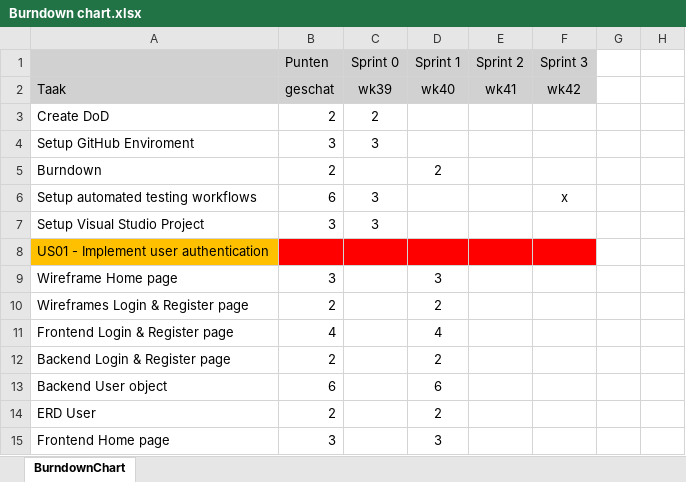
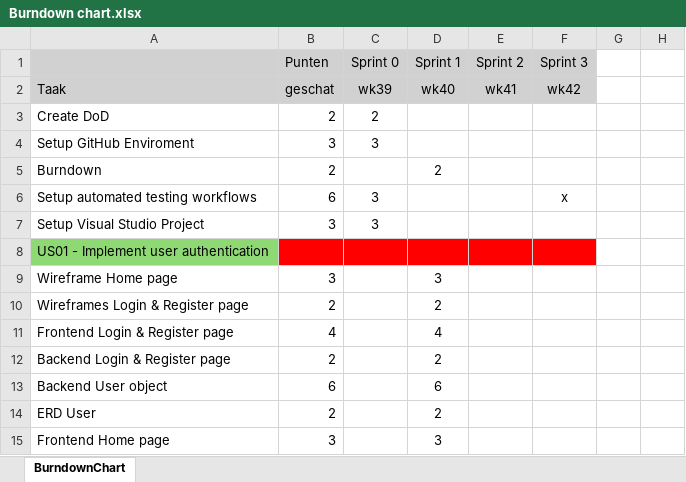
Before and after one commit to SofieTCR/Periode9-ExamenOefening, an Excel workbook: Project Management/Scrum/Burndown chart.xlsx, sheet BurndownChart, drawn as a sheet; only a part is shown; values as stored, in another font and other column widths than the file's, no borders; charts and pictures not drawn; the diff covers the shown part only; the diff names each change by its address in the sheet, - before the commit and + after, or states it on an @@ line.

Commit message:
Update Burndown chart.xlsx

```diff
--- a/Project Management/Scrum/Burndown chart.xlsx (sheet BurndownChart)
+++ b/Project Management/Scrum/Burndown chart.xlsx (sheet BurndownChart)
-A8 fill: #FFC000
+A8 fill: #8ED973
```
Also changed, not shown: 10 edited cells and cell formats elsewhere in this sheet, charts or pictures.
